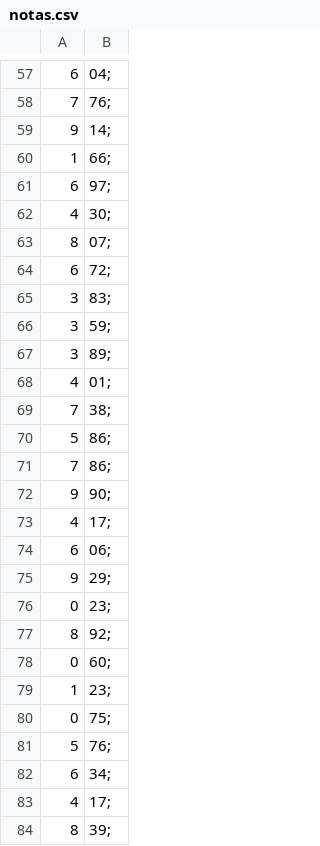
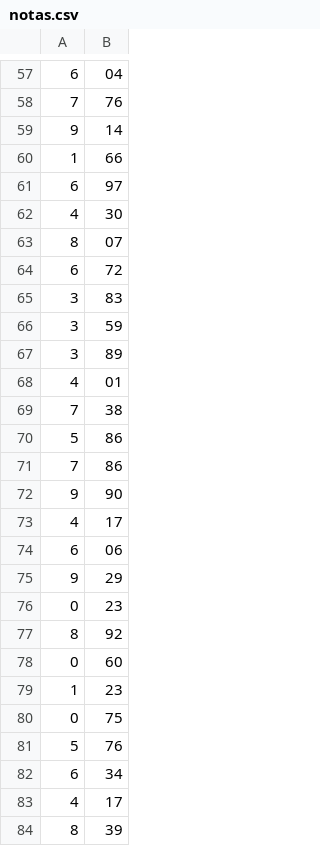
Before and after one commit to VGabrielMelo/Statistical-analysis, a CSV file: dados_exemplo/csv/notas.csv, drawn as a sheet; only a part is shown, gaps mark what is left out; the diff covers the shown part only; the diff names each change by its address in the sheet, - before the commit and + after, or states it on an @@ line.

```diff
--- a/dados_exemplo/csv/notas.csv
+++ b/dados_exemplo/csv/notas.csv
-B57: 04;
+B57: 04
-B58: 76;
+B58: 76
-B59: 14;
+B59: 14
-B60: 66;
+B60: 66
-B61: 97;
+B61: 97
-B62: 30;
+B62: 30
-B63: 07;
+B63: 07
-B64: 72;
+B64: 72
-B65: 83;
+B65: 83
-B66: 59;
+B66: 59
-B67: 89;
+B67: 89
-B68: 01;
+B68: 01
-B69: 38;
+B69: 38
-B70:B71: 86;
+B70:B71: 86
-B72: 90;
+B72: 90
-B73: 17;
+B73: 17
-B74: 06;
+B74: 06
-B75: 29;
+B75: 29
-B76: 23;
+B76: 23
-B77: 92;
+B77: 92
-B78: 60;
+B78: 60
-B79: 23;
+B79: 23
-B80: 75;
+B80: 75
-B81: 76;
+B81: 76
-B82: 34;
+B82: 34
-B83: 17;
+B83: 17
-B84: 39;
+B84: 39
```
Also changed, not shown: 73 edited cells elsewhere in this file.
